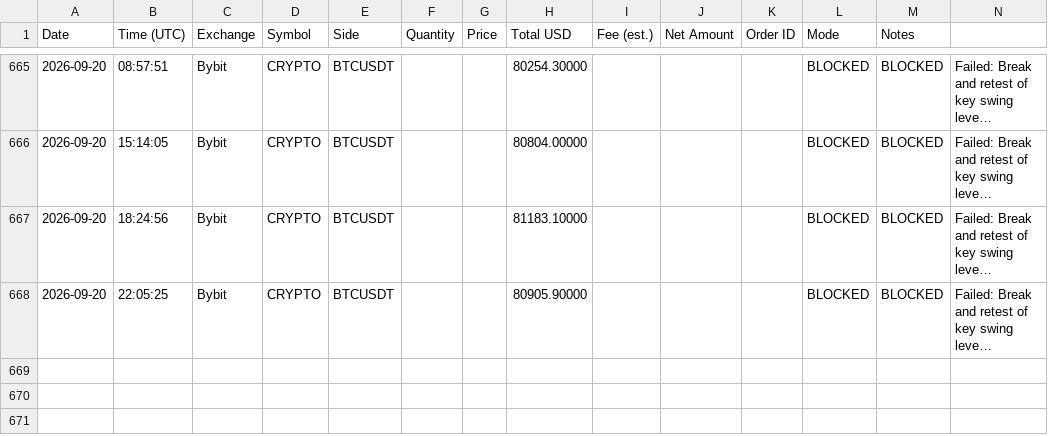
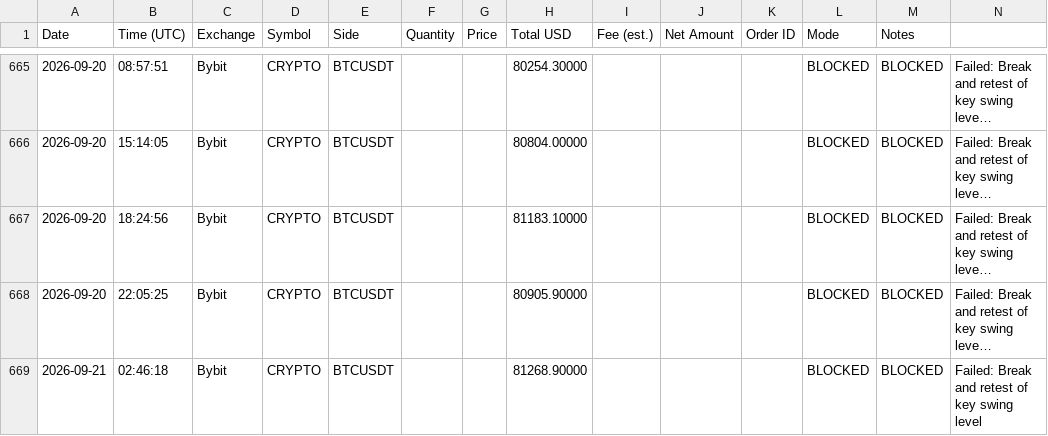
Before and after one commit to anonyemichael/ClaudeTrader-Pro, a CSV file: trades.csv, drawn as a sheet; only a part is shown, gaps mark what is left out; long unchanged cells end in …; the diff names each change by its address in the sheet, - before the commit and + after, or states it on an @@ line.

Commit message:
bot: log update 2026-09-21T02:46:18Z

```diff
--- a/trades.csv
+++ b/trades.csv
+row 669: 2026-09-21 | 02:46:18 | Bybit | CRYPTO | BTCUSDT |  |  | 81268.90000 |  |  |  | BLOCKED | BLOCKED | Failed: Break and retest of key swing level
```
